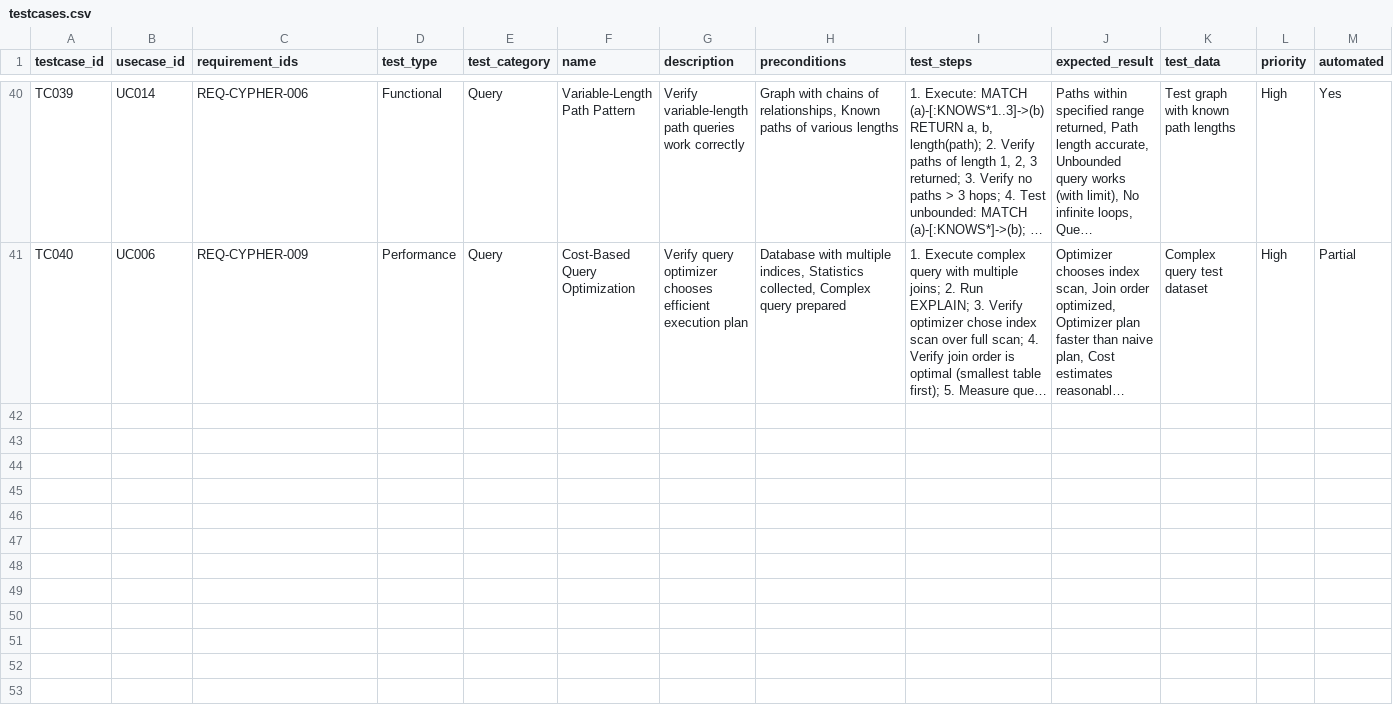
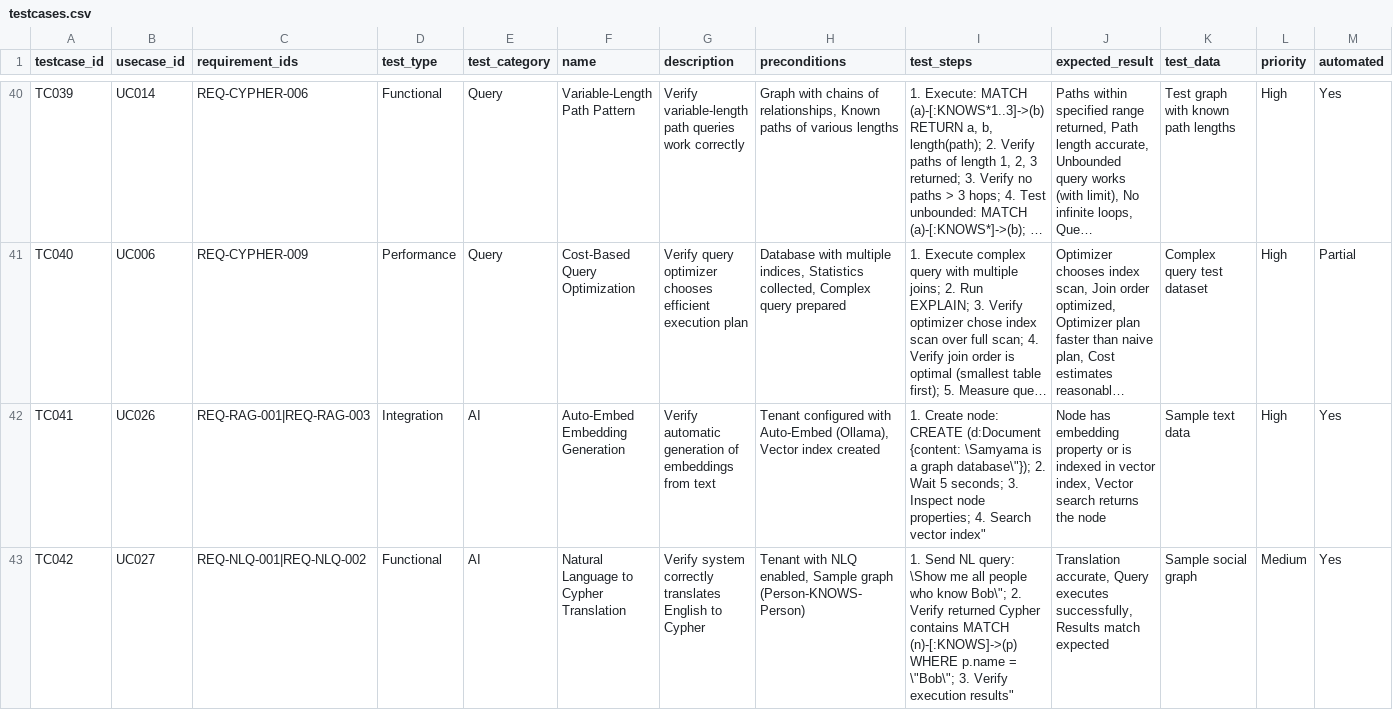
Before and after one commit to samyama-ai/samyama-graph, a CSV file: docs/product/testcases.csv, drawn as a sheet; only a part is shown, gaps mark what is left out; long unchanged cells end in …; rows hold the shown columns only; the diff names each change by its address in the sheet, - before the commit and + after, or states it on an @@ line.

```diff
--- a/docs/product/testcases.csv
+++ b/docs/product/testcases.csv
+row 42: TC041 | UC026 | REQ-RAG-001|REQ-RAG-003 | Integration | AI | Auto-Embed Embedding Generation | Verify automatic generation of embeddings from text | Tenant configured with Auto-Embed (Ollama), Vector index created | 1. Create node: CREATE (d:Document {content: \Samyama is a graph database\"}); 2. Wait 5 seconds; 3. Inspect node properties; 4. Search vector index" | Node has embedding property or is indexed in vector index, Vector search returns the node | Sample text data | High | Yes
+row 43: TC042 | UC027 | REQ-NLQ-001|REQ-NLQ-002 | Functional | AI | Natural Language to Cypher Translation | Verify system correctly translates English to Cypher | Tenant with NLQ enabled, Sample graph (Person-KNOWS-Person) | 1. Send NL query: \Show me all people who know Bob\"; 2. Verify returned Cypher contains MATCH (n)-[:KNOWS]->(p) WHERE p.name = \"Bob\"; 3. Verify execution results" | Translation accurate, Query executes successfully, Results match expected | Sample social graph | Medium | Yes
```
Also changed, not shown: docs/product/usecases.csv, docs/product/workflows.csv, 19 other files.
